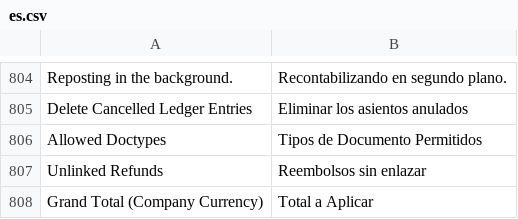
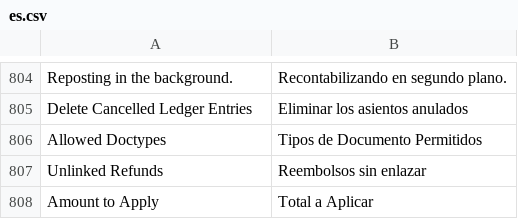
Before and after one commit to dev-alex04/l10n_ve, a CSV file: l10n_ve/translations/es.csv, drawn as a sheet; only a part is shown, gaps mark what is left out.

```diff
--- a/l10n_ve/translations/es.csv
+++ b/l10n_ve/translations/es.csv
@@ -807,2 +807,2 @@ Allowed Doctypes,Tipos de Documento Permitidos,
 Unlinked Refunds,Reembolsos sin enlazar,
-"Grand Total (Company Currency)","Total a Aplicar",
+"Amount to Apply","Total a Aplicar",
```
Also changed, not shown: 6 other files.
